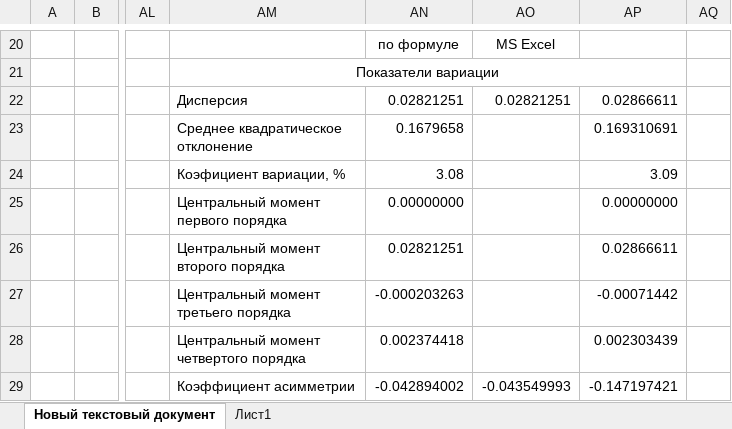
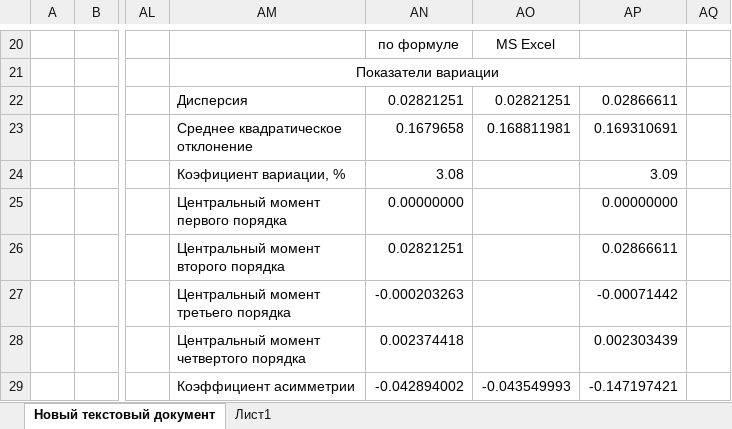
Before and after one commit to feldgurat/AnalizDannih, an Excel workbook: lab1/lab1.xlsx, sheet Новый текстовый документ, drawn as a sheet; only a part is shown, gaps mark what is left out; values as stored, in another font and other column widths than the file's, no borders; charts and pictures not drawn; the diff names each change by its address in the sheet, - before the commit and + after, or states it on an @@ line.

```diff
--- a/lab1/lab1.xlsx (sheet Новый текстовый документ)
+++ b/lab1/lab1.xlsx (sheet Новый текстовый документ)
-AO23: (empty)
+AO23: 0.168811981
```
Also changed, not shown: charts or pictures, 1 other file.
